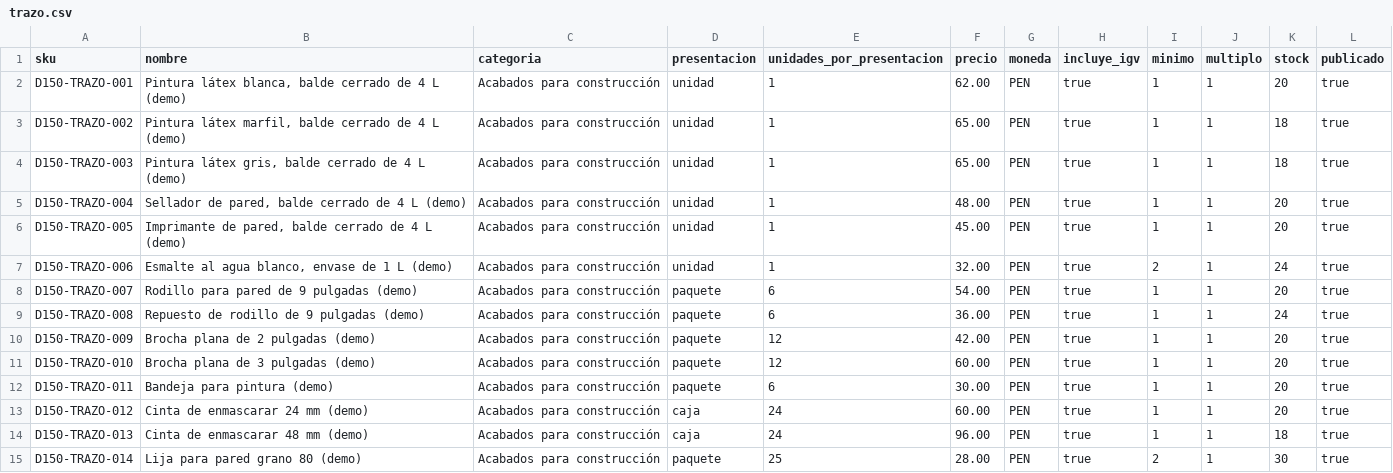
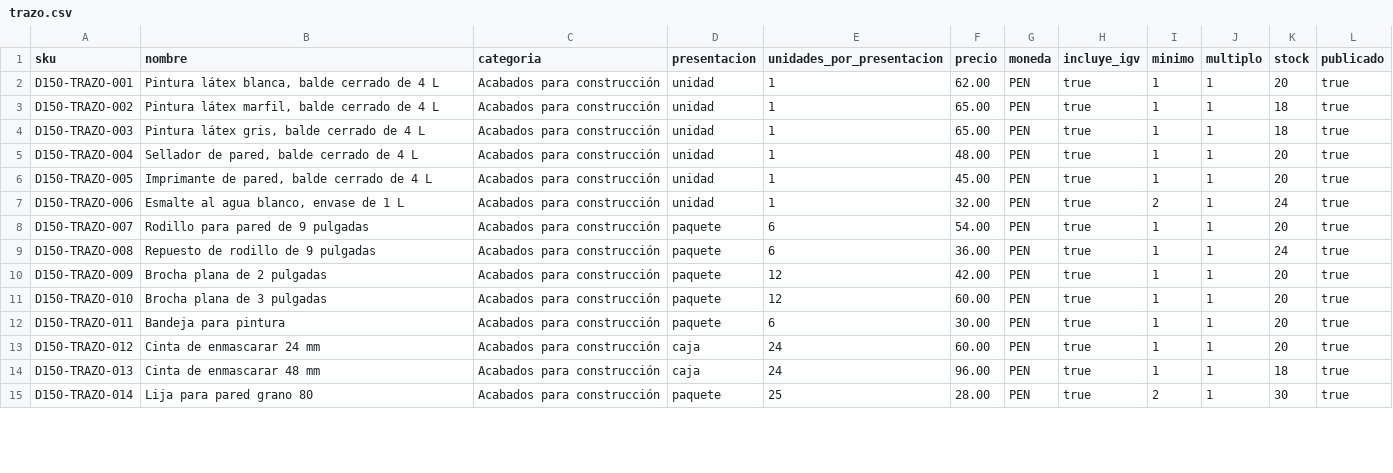
Before and after one commit to Yeltsin-MC/MayoristaPro-B2B-ArquitSoft, a CSV file: database/demo/catalogo150/trazo.csv, drawn as a sheet; only a part is shown; the diff covers the shown part only.

```diff
--- a/database/demo/catalogo150/trazo.csv
+++ b/database/demo/catalogo150/trazo.csv
@@ -1,15 +1,15 @@
 sku,nombre,categoria,presentacion,unidades_por_presentacion,precio,moneda,incluye_igv,minimo,multiplo,stock,publicado
-"D150-TRAZO-001","Pintura látex blanca, balde cerrado de 4 L (demo)","Acabados para construcción","unidad","1","62.00","PEN","true","1","1","20","true"
-"D150-TRAZO-002","Pintura látex marfil, balde cerrado de 4 L (demo)","Acabados para construcción","unidad","1","65.00","PEN","true","1","1","18","true"
-"D150-TRAZO-003","Pintura látex gris, balde cerrado de 4 L (demo)","Acabados para construcción","unidad","1","65.00","PEN","true","1","1","18","true"
-"D150-TRAZO-004","Sellador de pared, balde cerrado de 4 L (demo)","Acabados para construcción","unidad","1","48.00","PEN","true","1","1","20","true"
-"D150-TRAZO-005","Imprimante de pared, balde cerrado de 4 L (demo)","Acabados para construcción","unidad","1","45.00","PEN","true","1","1","20","true"
-"D150-TRAZO-006","Esmalte al agua blanco, envase de 1 L (demo)","Acabados para construcción","unidad","1","32.00","PEN","true","2","1","24","true"
-"D150-TRAZO-007","Rodillo para pared de 9 pulgadas (demo)","Acabados para construcción","paquete","6","54.00","PEN","true","1","1","20","true"
-"D150-TRAZO-008","Repuesto de rodillo de 9 pulgadas (demo)","Acabados para construcción","paquete","6","36.00","PEN","true","1","1","24","true"
-"D150-TRAZO-009","Brocha plana de 2 pulgadas (demo)","Acabados para construcción","paquete","12","42.00","PEN","true","1","1","20","true"
-"D150-TRAZO-010","Brocha plana de 3 pulgadas (demo)","Acabados para construcción","paquete","12","60.00","PEN","true","1","1","20","true"
-"D150-TRAZO-011","Bandeja para pintura (demo)","Acabados para construcción","paquete","6","30.00","PEN","true","1","1","20","true"
-"D150-TRAZO-012","Cinta de enmascarar 24 mm (demo)","Acabados para construcción","caja","24","60.00","PEN","true","1","1","20","true"
-"D150-TRAZO-013","Cinta de enmascarar 48 mm (demo)","Acabados para construcción","caja","24","96.00","PEN","true","1","1","18","true"
-"D150-TRAZO-014","Lija para pared grano 80 (demo)","Acabados para construcción","paquete","25","28.00","PEN","true","2","1","30","true"
+"D150-TRAZO-001","Pintura látex blanca, balde cerrado de 4 L","Acabados para construcción","unidad","1","62.00","PEN","true","1","1","20","true"
+"D150-TRAZO-002","Pintura látex marfil, balde cerrado de 4 L","Acabados para construcción","unidad","1","65.00","PEN","true","1","1","18","true"
+"D150-TRAZO-003","Pintura látex gris, balde cerrado de 4 L","Acabados para construcción","unidad","1","65.00","PEN","true","1","1","18","true"
+"D150-TRAZO-004","Sellador de pared, balde cerrado de 4 L","Acabados para construcción","unidad","1","48.00","PEN","true","1","1","20","true"
+"D150-TRAZO-005","Imprimante de pared, balde cerrado de 4 L","Acabados para construcción","unidad","1","45.00","PEN","true","1","1","20","true"
+"D150-TRAZO-006","Esmalte al agua blanco, envase de 1 L","Acabados para construcción","unidad","1","32.00","PEN","true","2","1","24","true"
+"D150-TRAZO-007","Rodillo para pared de 9 pulgadas","Acabados para construcción","paquete","6","54.00","PEN","true","1","1","20","true"
+"D150-TRAZO-008","Repuesto de rodillo de 9 pulgadas","Acabados para construcción","paquete","6","36.00","PEN","true","1","1","24","true"
+"D150-TRAZO-009","Brocha plana de 2 pulgadas","Acabados para construcción","paquete","12","42.00","PEN","true","1","1","20","true"
+"D150-TRAZO-010","Brocha plana de 3 pulgadas","Acabados para construcción","paquete","12","60.00","PEN","true","1","1","20","true"
+"D150-TRAZO-011","Bandeja para pintura","Acabados para construcción","paquete","6","30.00","PEN","true","1","1","20","true"
+"D150-TRAZO-012","Cinta de enmascarar 24 mm","Acabados para construcción","caja","24","60.00","PEN","true","1","1","20","true"
+"D150-TRAZO-013","Cinta de enmascarar 48 mm","Acabados para construcción","caja","24","96.00","PEN","true","1","1","18","true"
+"D150-TRAZO-014","Lija para pared grano 80","Acabados para construcción","paquete","25","28.00","PEN","true","2","1","30","true"
```
Also changed, not shown: 16 edited cells elsewhere in this file, database/demo/catalogo150/cobre.csv, database/demo/catalogo150/lirio.csv, 15 other files.
